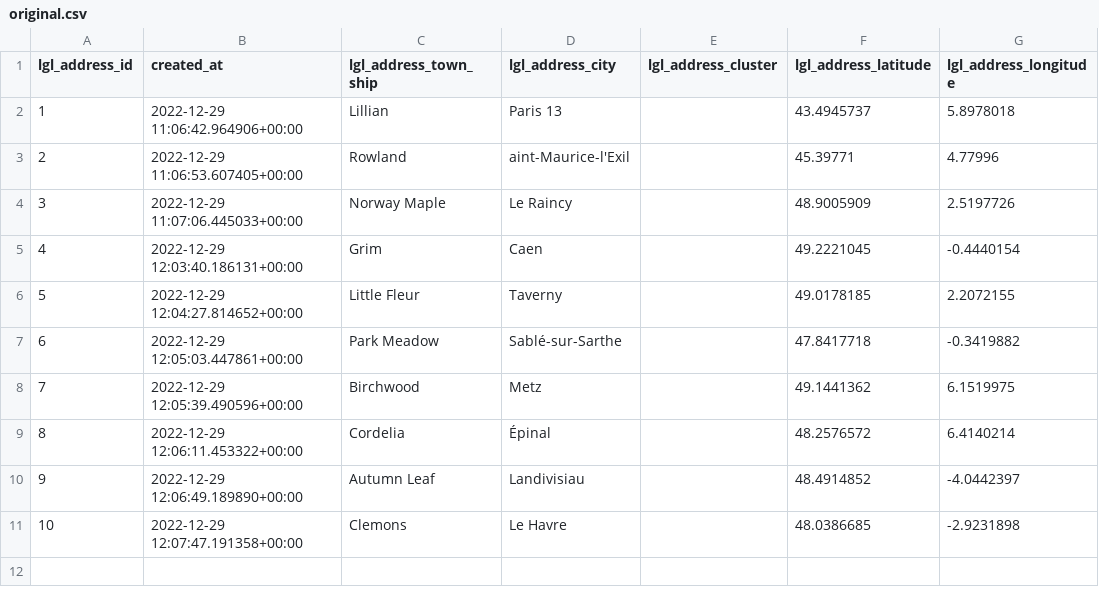
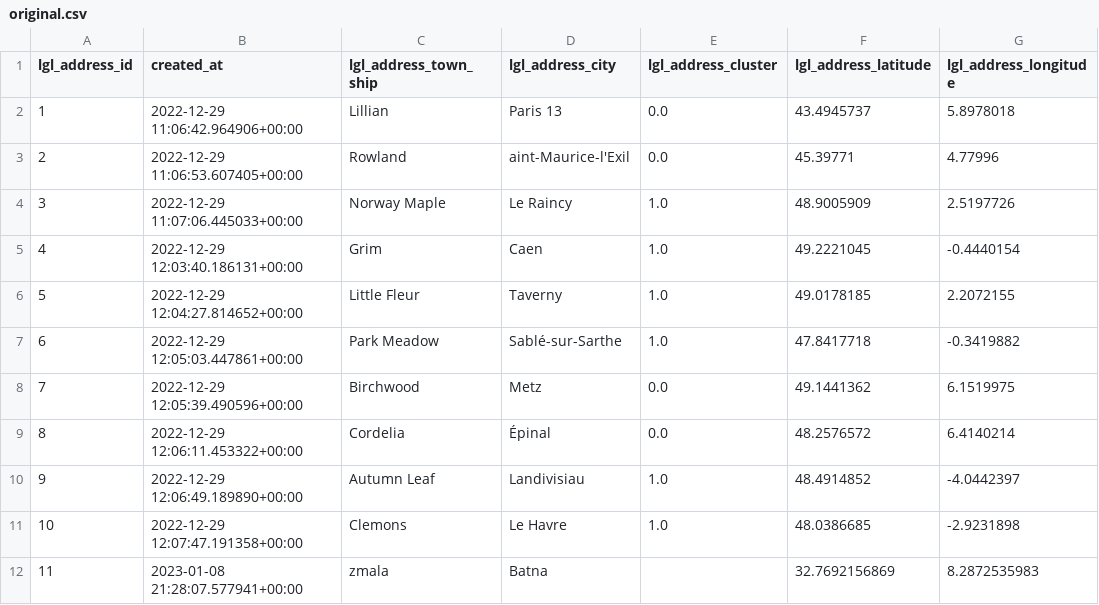
Before and after one commit to oussama-maz2000/Django-Service, a CSV file: app/process/data/original.csv, drawn as a sheet.

```diff
--- a/app/process/data/original.csv
+++ b/app/process/data/original.csv
@@ -1,11 +1,12 @@
 lgl_address_id,created_at,lgl_address_town_ship,lgl_address_city,lgl_address_cluster,lgl_address_latitude,lgl_address_longitude
-1,2022-12-29 11:06:42.964906+00:00,Lillian,Paris 13,,43.4945737,5.8978018
-2,2022-12-29 11:06:53.607405+00:00,Rowland,aint-Maurice-l'Exil,,45.39771,4.77996
-3,2022-12-29 11:07:06.445033+00:00,Norway Maple,Le Raincy,,48.9005909,2.5197726
-4,2022-12-29 12:03:40.186131+00:00,Grim,Caen,,49.2221045,-0.4440154
-5,2022-12-29 12:04:27.814652+00:00,Little Fleur,Taverny,,49.0178185,2.2072155
-6,2022-12-29 12:05:03.447861+00:00,Park Meadow,Sablé-sur-Sarthe,,47.8417718,-0.3419882
-7,2022-12-29 12:05:39.490596+00:00,Birchwood,Metz,,49.1441362,6.1519975
-8,2022-12-29 12:06:11.453322+00:00,Cordelia,Épinal,,48.2576572,6.4140214
-9,2022-12-29 12:06:49.189890+00:00,Autumn Leaf,Landivisiau,,48.4914852,-4.0442397
-10,2022-12-29 12:07:47.191358+00:00,Clemons,Le Havre,,48.0386685,-2.9231898
+1,2022-12-29 11:06:42.964906+00:00,Lillian,Paris 13,0.0,43.4945737,5.8978018
+2,2022-12-29 11:06:53.607405+00:00,Rowland,aint-Maurice-l'Exil,0.0,45.39771,4.77996
+3,2022-12-29 11:07:06.445033+00:00,Norway Maple,Le Raincy,1.0,48.9005909,2.5197726
+4,2022-12-29 12:03:40.186131+00:00,Grim,Caen,1.0,49.2221045,-0.4440154
+5,2022-12-29 12:04:27.814652+00:00,Little Fleur,Taverny,1.0,49.0178185,2.2072155
+6,2022-12-29 12:05:03.447861+00:00,Park Meadow,Sablé-sur-Sarthe,1.0,47.8417718,-0.3419882
+7,2022-12-29 12:05:39.490596+00:00,Birchwood,Metz,0.0,49.1441362,6.1519975
+8,2022-12-29 12:06:11.453322+00:00,Cordelia,Épinal,0.0,48.2576572,6.4140214
+9,2022-12-29 12:06:49.189890+00:00,Autumn Leaf,Landivisiau,1.0,48.4914852,-4.0442397
+10,2022-12-29 12:07:47.191358+00:00,Clemons,Le Havre,1.0,48.0386685,-2.9231898
+11,2023-01-08 21:28:07.577941+00:00,zmala,Batna,,32.7692156869,8.2872535983
```
Also changed, not shown: app/process/data/addressClustred.csv, 2 other files.
